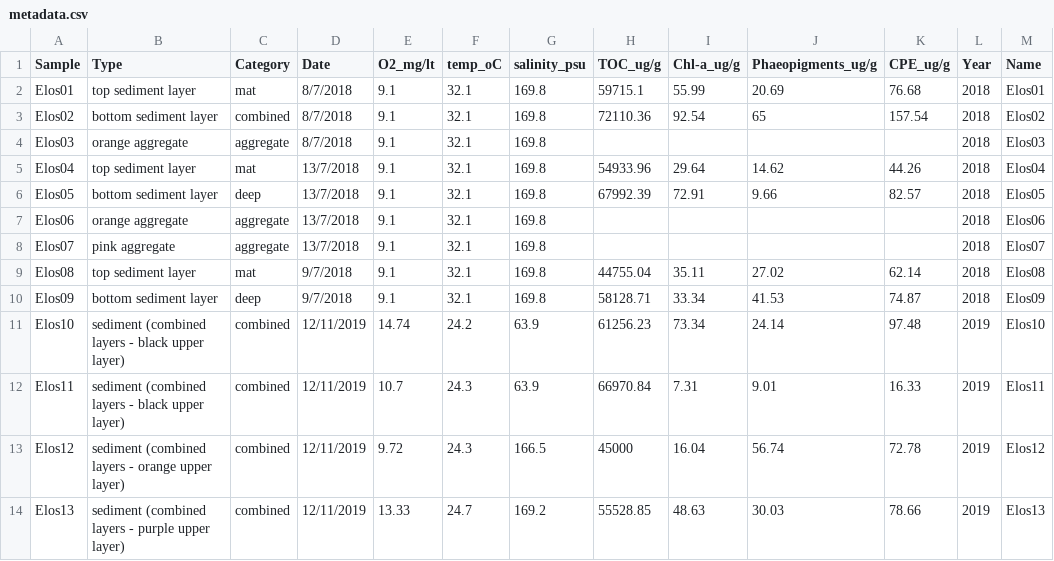
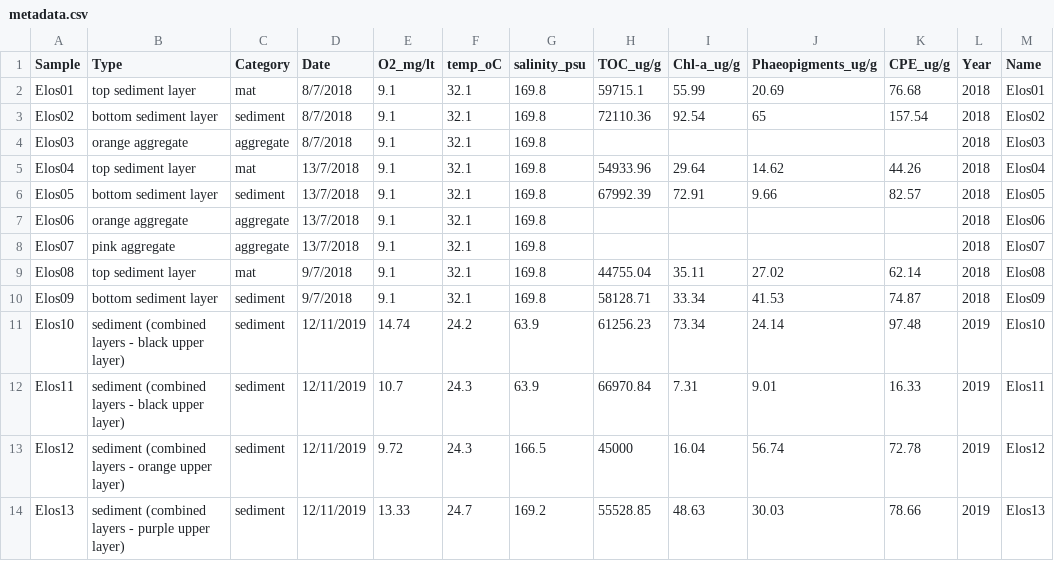
Before and after one commit to hariszaf/karpathos-swamp, a CSV file: R_analysis/metadata.csv, drawn as a sheet; only a part is shown; the diff names each change by its address in the sheet, - before the commit and + after, or states it on an @@ line.

Commit message:
Update Categories

```diff
--- a/R_analysis/metadata.csv
+++ b/R_analysis/metadata.csv
-C3 (Category): combined
+C3 (Category): sediment
-C6 (Category): deep
+C6 (Category): sediment
-C10 (Category): deep
+C10 (Category): sediment
-C11:C14 (Category): combined
+C11:C14 (Category): sediment
```
